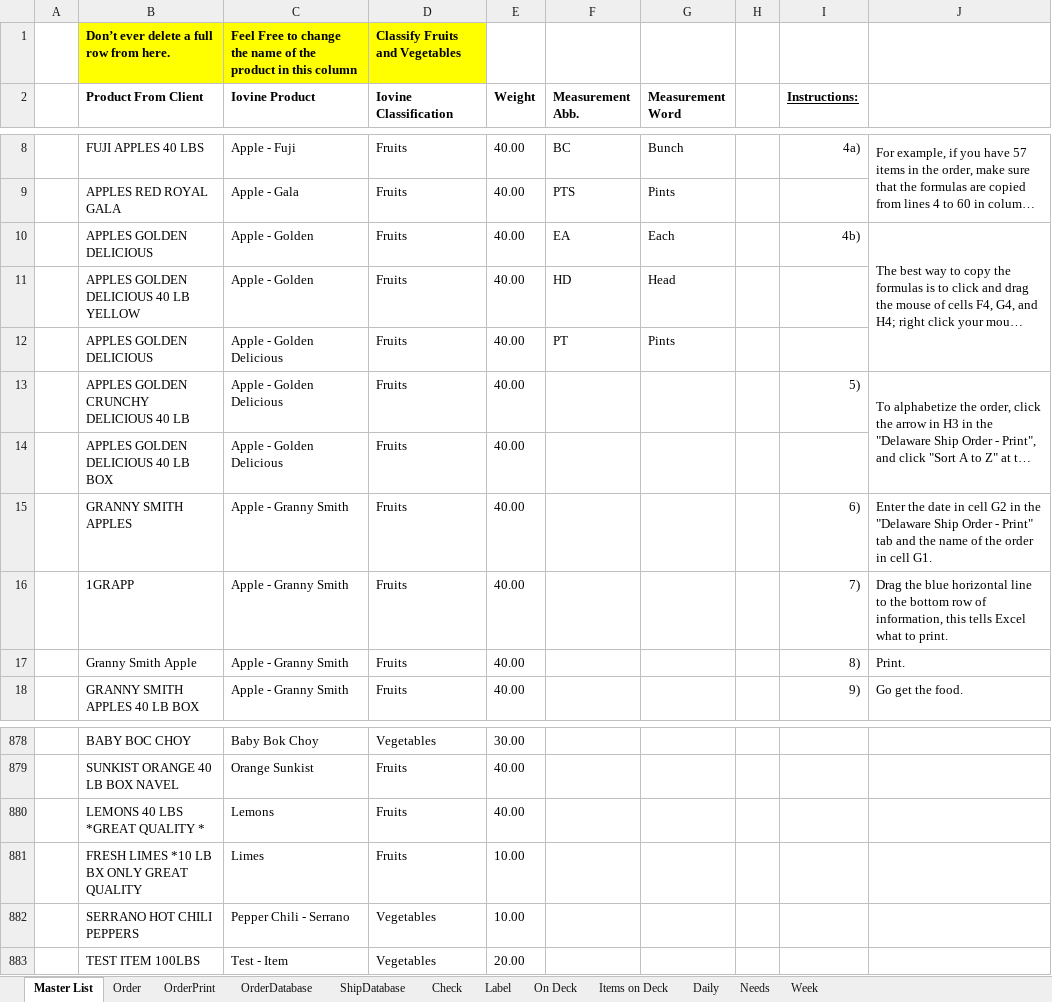
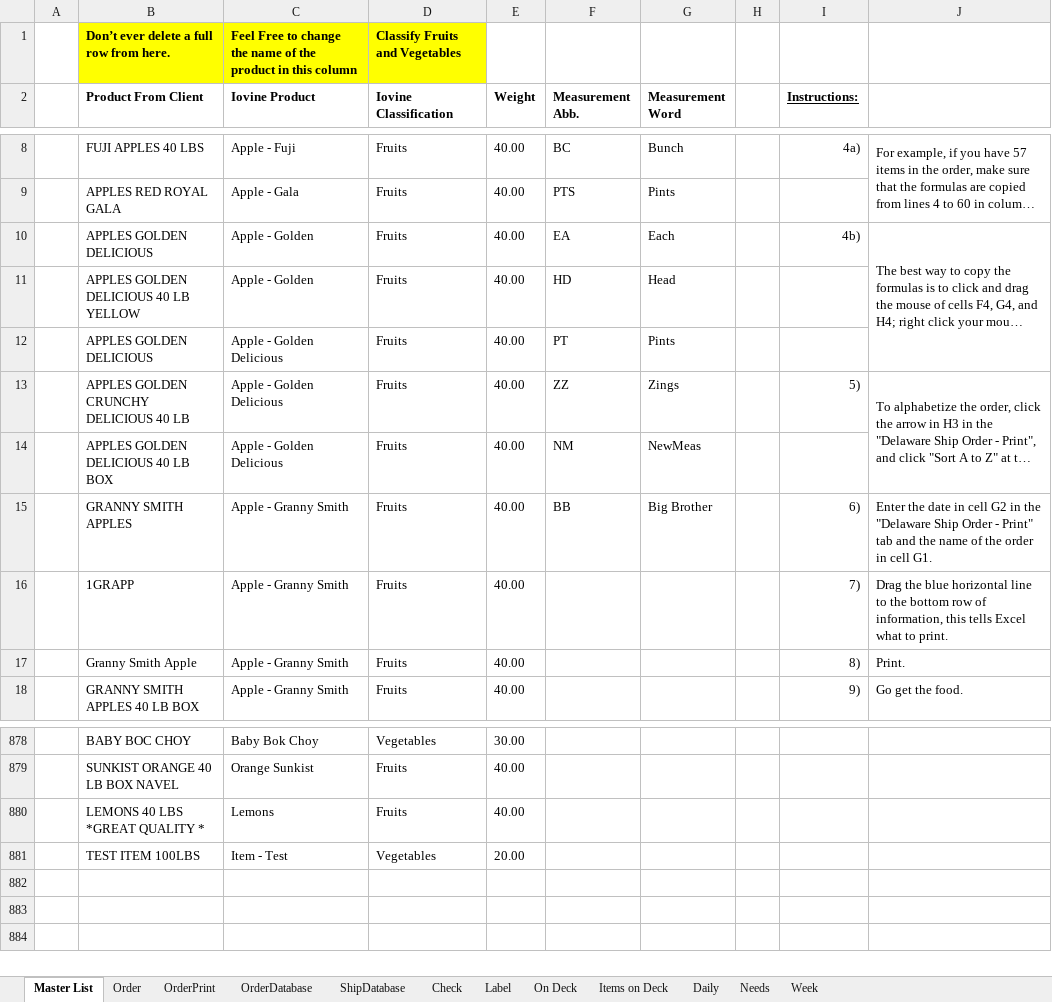
Before and after one commit to jiovinejr/VBAOrderProcessing, an Excel workbook: OrderProcessing.xlsm, sheet Master List, drawn as a sheet; only a part is shown, gaps mark what is left out; long unchanged cells end in …; values as stored, in another font and other column widths than the file's, no borders; removed rows and columns are numbered as before the commit, all else as after; the diff names each change by its address in the sheet, - before the commit and + after, or states it on an @@ line.

Commit message:
Finished adding a form for any rogue measurement abbreviations and finished up comments

```diff
--- a/OrderProcessing.xlsm (sheet Master List)
+++ b/OrderProcessing.xlsm (sheet Master List)
-F13 (Measurement Abb.): (empty)
+F13 (Measurement Abb.): ZZ
-G13 (Measurement Word): (empty)
+G13 (Measurement Word): Zings
-F14 (Measurement Abb.): (empty)
+F14 (Measurement Abb.): NM
-G14 (Measurement Word): (empty)
+G14 (Measurement Word): NewMeas
-F15 (Measurement Abb.): (empty)
+F15 (Measurement Abb.): BB
-G15 (Measurement Word): (empty)
+G15 (Measurement Word): Big Brother
-row 881:  | FRESH LIMES *10 LB BX ONLY GREAT QUALITY | Limes | Fruits | 10.00
-row 882:  | SERRANO HOT CHILI PEPPERS | Pepper Chili - Serrano | Vegetables | 10.00
-C881 (Iovine Product): Test - Item
+C881 (Iovine Product): Item - Test
```
Also changed, not shown: sheet Order, sheet OrderDatabase, formulas that keep their value, 18 other files.
